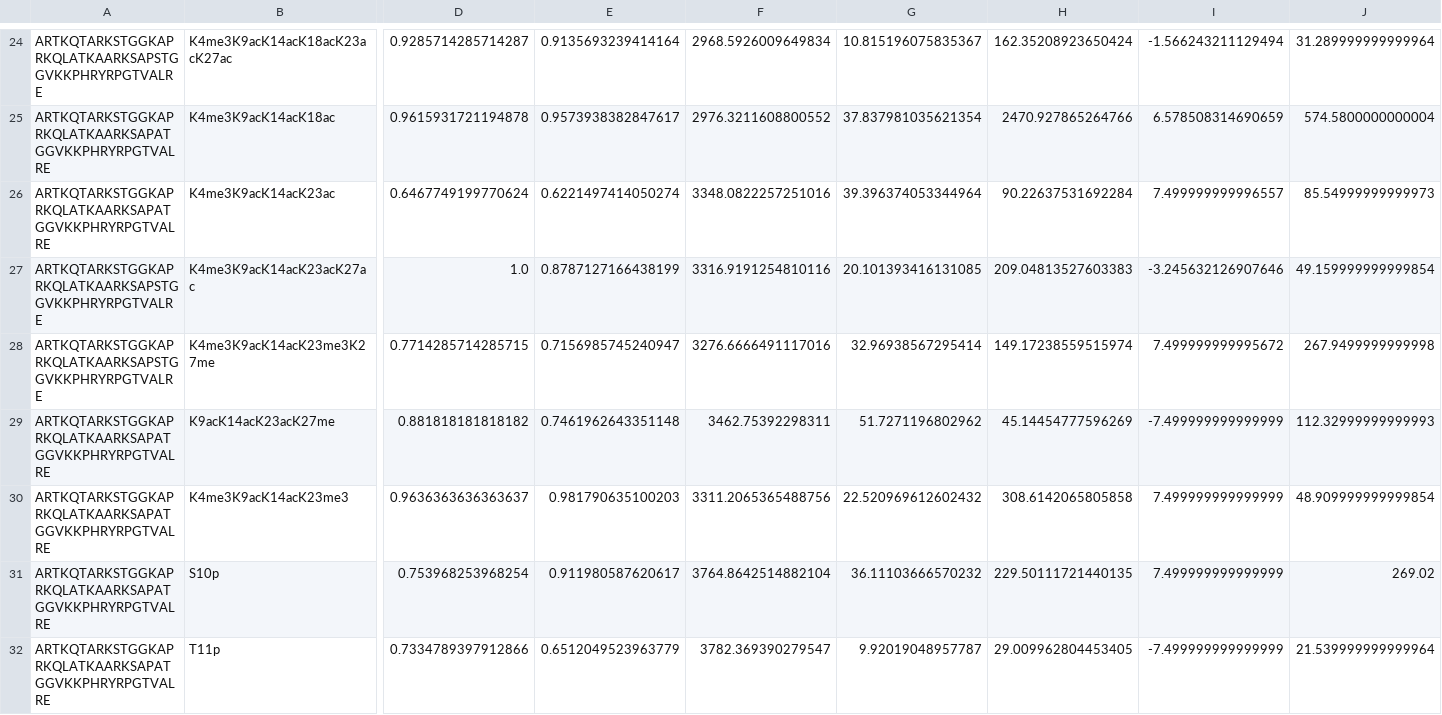
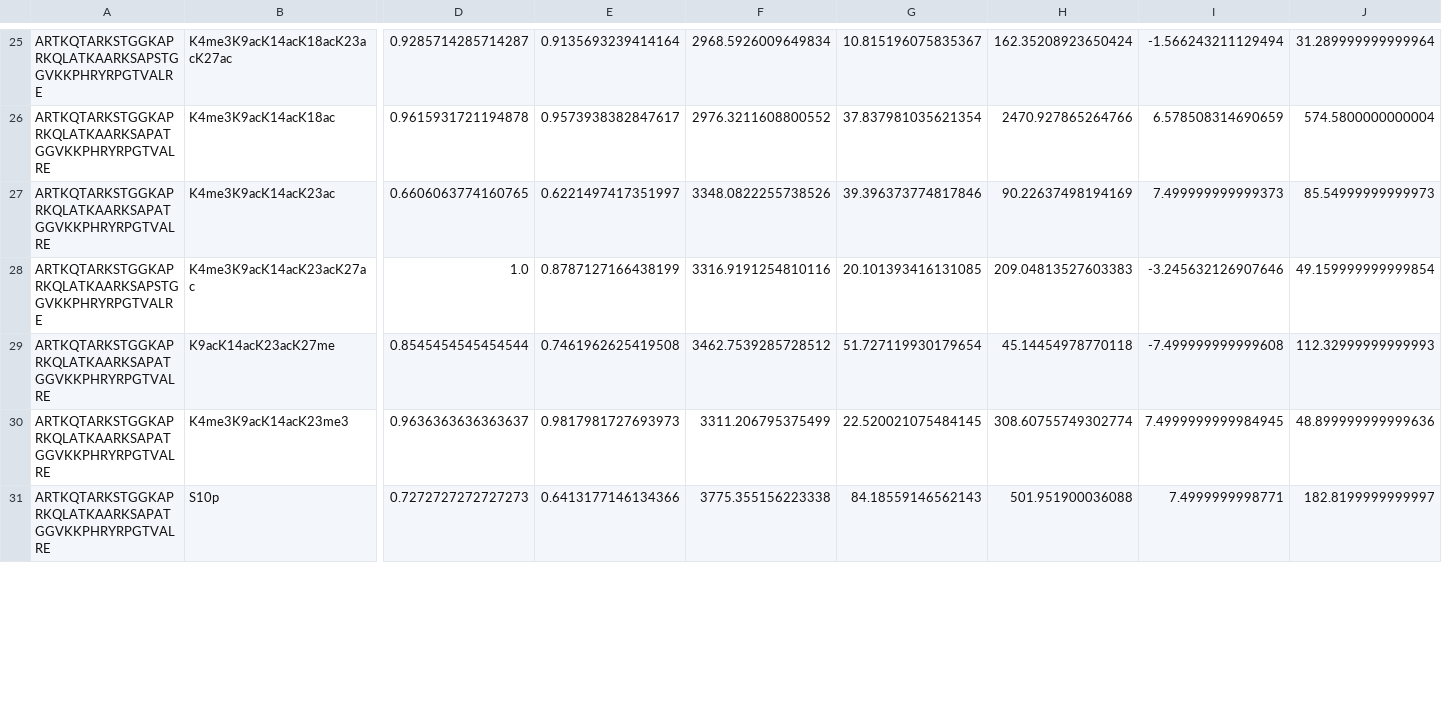
Before and after one commit to arthur-grimaud/Proteoformquant, a CSV file: proteoformquant/score_param_ep.csv, drawn as a sheet; only a part is shown, gaps mark what is left out; removed rows and columns are numbered as before the commit, all else as after; rows hold the shown columns only; the diff covers the shown part only; the diff names each change by its address in the sheet, - before the commit and + after, or states it on an @@ line.

```diff
--- a/proteoformquant/score_param_ep.csv
+++ b/proteoformquant/score_param_ep.csv
-D27: 0.6467749199770624
+D27: 0.6606063774160765
-E27: 0.6221497414050274
+E27: 0.6221497417351997
-F27: 3348.0822257251016
+F27: 3348.0822255738526
-G27: 39.396374053344964
+G27: 39.396373774817846
-H27: 90.22637531692284
+H27: 90.22637498194169
-I27: 7.499999999996557
+I27: 7.499999999999373
-row 28: ARTKQTARKSTGGKAPRKQLATKAARKSAPSTGGVKKPHRYRPGTVALRE | K4me3K9acK14acK23me3K27me | 0.7714285714285715 | 0.7156985745240947 | 3276.6666491117016 | 32.96938567295414 | 149.17238559515974 | 7.499999999995672 | 267.9499999999998
-D29: 0.881818181818182
+D29: 0.8545454545454544
-E29: 0.7461962643351148
+E29: 0.7461962625419508
-F29: 3462.75392298311
+F29: 3462.7539285728512
-G29: 51.7271196802962
+G29: 51.727119930179654
-H29: 45.14454777596269
+H29: 45.14454978770118
-I29: -7.499999999999999
+I29: -7.499999999999608
-E30: 0.981790635100203
+E30: 0.9817981727693973
-F30: 3311.2065365488756
+F30: 3311.206795375499
-G30: 22.520969612602432
+G30: 22.520021075484145
-H30: 308.6142065805858
+H30: 308.60755749302774
-I30: 7.499999999999999
+I30: 7.4999999999984945
-J30: 48.909999999999854
+J30: 48.899999999999636
-D31: 0.753968253968254
+D31: 0.7272727272727273
-E31: 0.911980587620617
+E31: 0.6413177146134366
-F31: 3764.8642514882104
+F31: 3775.355156223338
-G31: 36.11103666570232
+G31: 84.18559146562143
-H31: 229.50111721440135
+H31: 501.951900036088
-I31: 7.499999999999999
+I31: 7.4999999998771
-J31: 269.02
+J31: 182.8199999999997
-row 32: ARTKQTARKSTGGKAPRKQLATKAARKSAPATGGVKKPHRYRPGTVALRE | T11p | 0.7334789397912866 | 0.6512049523963779 | 3782.369390279547 | 9.92019048957787 | 29.009962804453405 | -7.499999999999999 | 21.539999999999964
```
Also changed, not shown: 2 added rows and 54 edited cells elsewhere in this file, 3 other files.
